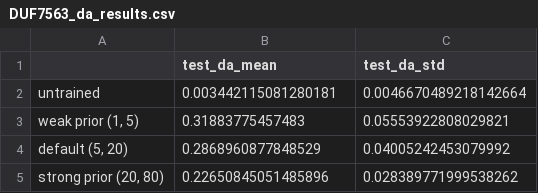
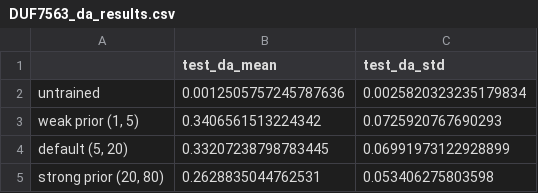
Before and after one commit to KyleCarlo/Profile-Hidden-Quantum-Markov-Model, a CSV file: results/phmm/DUF7563_da_results.csv, drawn as a sheet.

```diff
--- a/results/phmm/DUF7563_da_results.csv
+++ b/results/phmm/DUF7563_da_results.csv
@@ -1,5 +1,5 @@
 ,test_da_mean,test_da_std
-untrained,0.003442115081280181,0.0046670489218142664
-"weak prior (1, 5)",0.31883775457483,0.05553922808029821
-"default (5, 20)",0.2868960877848529,0.04005242453079992
-"strong prior (20, 80)",0.22650845051485896,0.028389771999538262
+untrained,0.0012505757245787636,0.0025820323235179834
+"weak prior (1, 5)",0.3406561513224342,0.0725920767690293
+"default (5, 20)",0.33207238798783445,0.06991973122928899
+"strong prior (20, 80)",0.2628835044762531,0.053406275803598
```
Also changed, not shown: protein_families.csv, results/phmm/DUF7563_default.csv, 44 other files.
